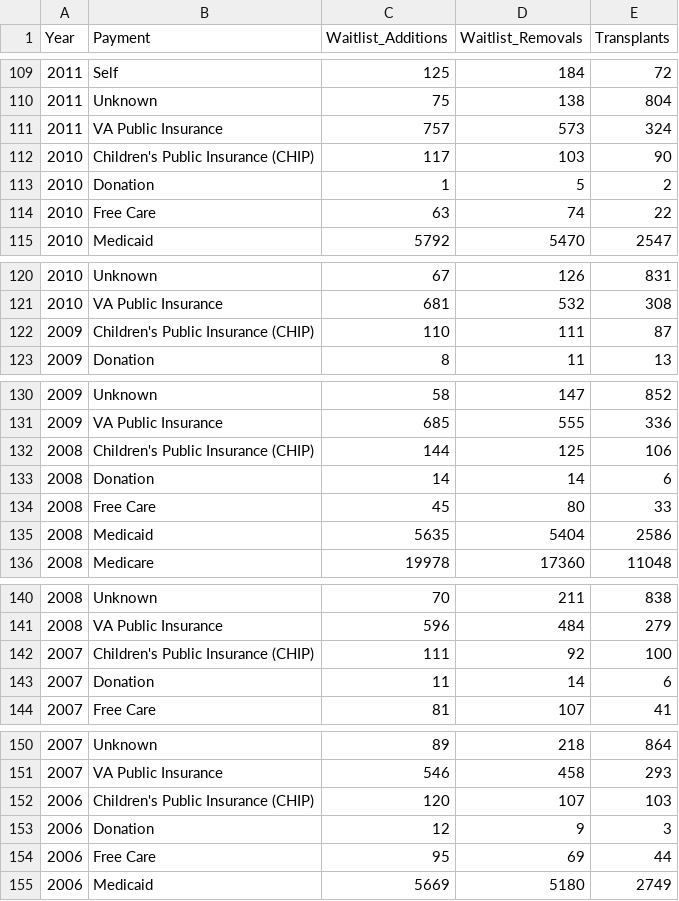
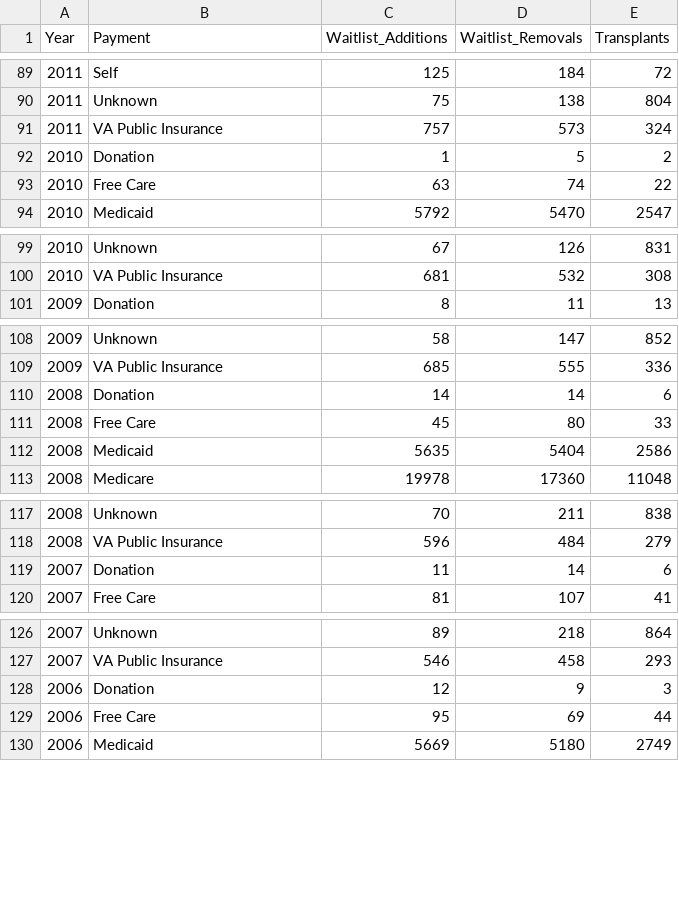
Before and after one commit to amendenhall137/OrganDonorVisualization, a CSV file: YearPaymentTransplantWaitlist2.csv, drawn as a sheet; only a part is shown, gaps mark what is left out; the diff covers the shown part only; the diff names each change by its address in the sheet, - before the commit and + after, or states it on an @@ line.

```diff
--- a/YearPaymentTransplantWaitlist2.csv
+++ b/YearPaymentTransplantWaitlist2.csv
-row 112: 2010 | Children's Public Insurance (CHIP) | 117 | 103 | 90
-row 122: 2009 | Children's Public Insurance (CHIP) | 110 | 111 | 87
-row 132: 2008 | Children's Public Insurance (CHIP) | 144 | 125 | 106
-row 142: 2007 | Children's Public Insurance (CHIP) | 111 | 92 | 100
-row 152: 2006 | Children's Public Insurance (CHIP) | 120 | 107 | 103
```
Also changed, not shown: 31 removed rows elsewhere in this file.
